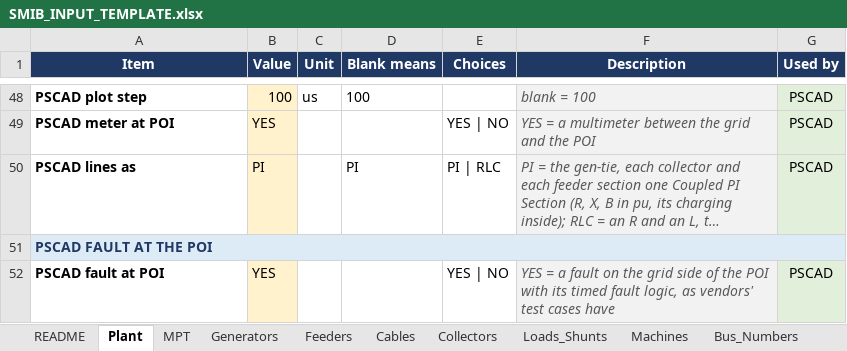
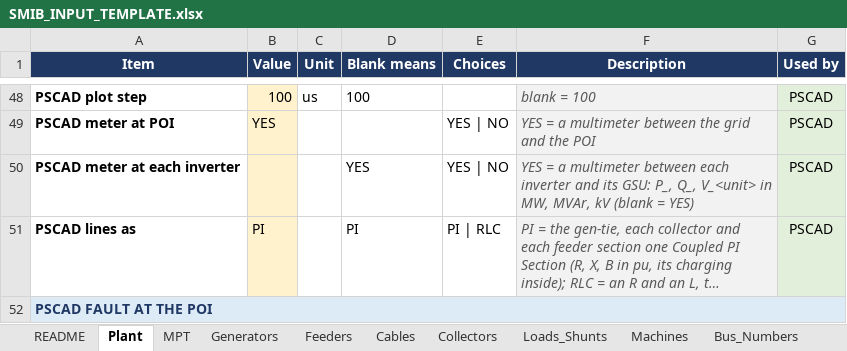
Before and after one commit to venky228/venky228, an Excel workbook: smib/SMIB_INPUT_TEMPLATE.xlsx, sheet Plant, drawn as a sheet; only a part is shown, gaps mark what is left out; the shorter side is filled out with more unchanged rows; long unchanged cells end in …; values as stored, in another font and other column widths than the file's, no borders; the diff names each change by its address in the sheet, - before the commit and + after, or states it on an @@ line.

```diff
--- a/smib/SMIB_INPUT_TEMPLATE.xlsx (sheet Plant)
+++ b/smib/SMIB_INPUT_TEMPLATE.xlsx (sheet Plant)
+row 50: PSCAD meter at each inverter |  |  | YES | YES | NO | YES = a multimeter between each inverter and its GSU: P_, Q_, V_<unit> in MW, MVAr, kV (blank = YES) | PSCAD
```
Also changed, not shown: sheet Input_Reference, 1 other file.
